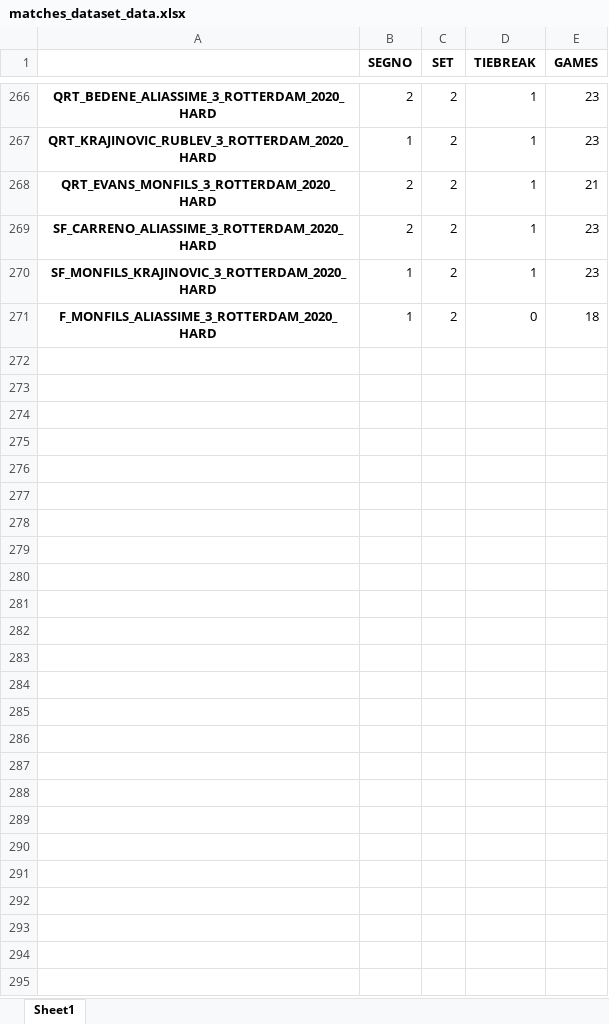
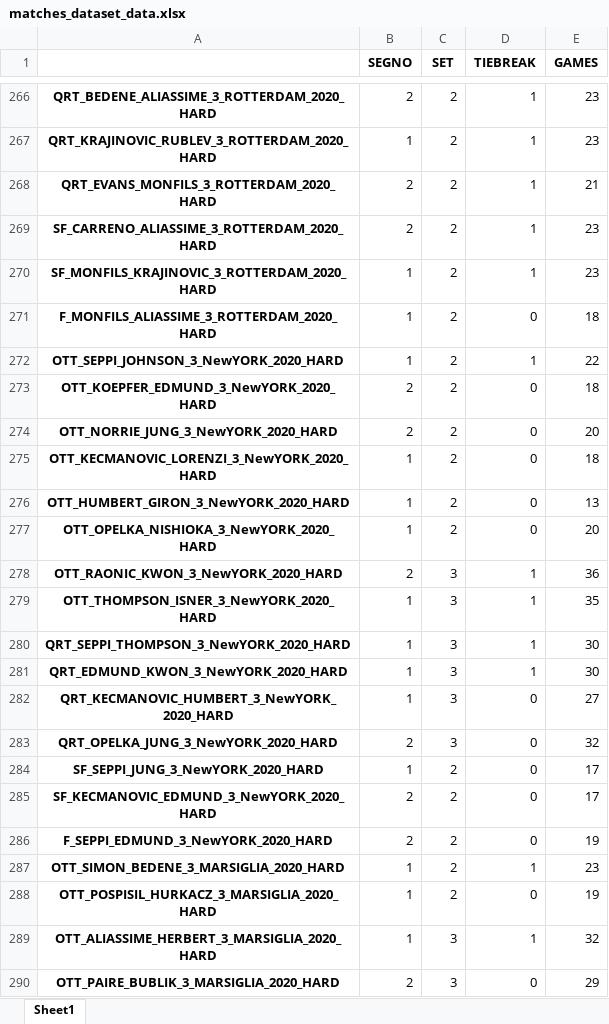
Before and after one commit to B1lly96/tennis_data_Axel, an Excel workbook: PARTITE_dataset/matches_dataset_data.xlsx, sheet Sheet1, drawn as a sheet; only a part is shown, gaps mark what is left out; values as stored, in another font and other column widths than the file's, no borders; the diff covers the shown part only; the diff names each change by its address in the sheet, - before the commit and + after, or states it on an @@ line.

```diff
--- a/PARTITE_dataset/matches_dataset_data.xlsx (sheet Sheet1)
+++ b/PARTITE_dataset/matches_dataset_data.xlsx (sheet Sheet1)
+row 272: OTT_SEPPI_JOHNSON_3_NewYORK_2020_HARD | 1 | 2 | 1 | 22
+row 273: OTT_KOEPFER_EDMUND_3_NewYORK_2020_HARD | 2 | 2 | 0 | 18
+row 274: OTT_NORRIE_JUNG_3_NewYORK_2020_HARD | 2 | 2 | 0 | 20
+row 275: OTT_KECMANOVIC_LORENZI_3_NewYORK_2020_HARD | 1 | 2 | 0 | 18
+row 276: OTT_HUMBERT_GIRON_3_NewYORK_2020_HARD | 1 | 2 | 0 | 13
+row 277: OTT_OPELKA_NISHIOKA_3_NewYORK_2020_HARD | 1 | 2 | 0 | 20
+row 278: OTT_RAONIC_KWON_3_NewYORK_2020_HARD | 2 | 3 | 1 | 36
+row 279: OTT_THOMPSON_ISNER_3_NewYORK_2020_HARD | 1 | 3 | 1 | 35
+row 280: QRT_SEPPI_THOMPSON_3_NewYORK_2020_HARD | 1 | 3 | 1 | 30
+row 281: QRT_EDMUND_KWON_3_NewYORK_2020_HARD | 1 | 3 | 1 | 30
+row 282: QRT_KECMANOVIC_HUMBERT_3_NewYORK_2020_HARD | 1 | 3 | 0 | 27
+row 283: QRT_OPELKA_JUNG_3_NewYORK_2020_HARD | 2 | 3 | 0 | 32
+row 284: SF_SEPPI_JUNG_3_NewYORK_2020_HARD | 1 | 2 | 0 | 17
+row 285: SF_KECMANOVIC_EDMUND_3_NewYORK_2020_HARD | 2 | 2 | 0 | 17
+row 286: F_SEPPI_EDMUND_3_NewYORK_2020_HARD | 2 | 2 | 0 | 19
+row 287: OTT_SIMON_BEDENE_3_MARSIGLIA_2020_HARD | 1 | 2 | 1 | 23
+row 288: OTT_POSPISIL_HURKACZ_3_MARSIGLIA_2020_HARD | 1 | 2 | 0 | 19
+row 289: OTT_ALIASSIME_HERBERT_3_MARSIGLIA_2020_HARD | 1 | 3 | 1 | 32
+row 290: OTT_PAIRE_BUBLIK_3_MARSIGLIA_2020_HARD | 2 | 3 | 0 | 29
```
Also changed, not shown: 26 added rows and 150 edited cells elsewhere in this sheet, 2 other files.
